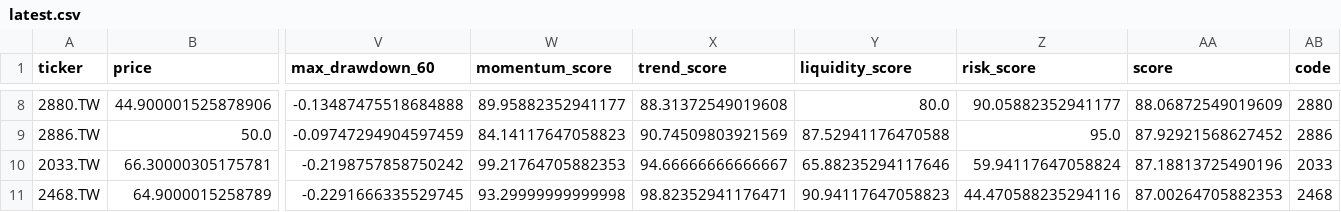
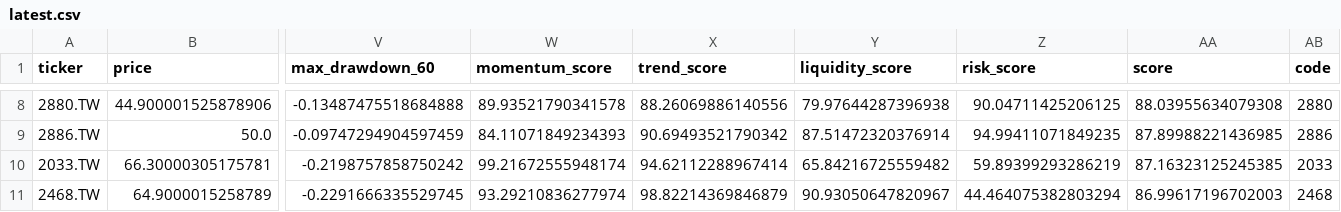
Before and after one commit to tru716747sai-lab/taiwan-momentum-radar, a CSV file: reports/latest.csv, drawn as a sheet; only a part is shown, gaps mark what is left out; the diff covers the shown part only; the diff names each change by its address in the sheet, - before the commit and + after, or states it on an @@ line.

```diff
--- a/reports/latest.csv
+++ b/reports/latest.csv
-W8 (momentum_score): 89.95882352941177
+W8 (momentum_score): 89.93521790341578
-X8 (trend_score): 88.31372549019608
+X8 (trend_score): 88.26069886140556
-Y8 (liquidity_score): 80.0
+Y8 (liquidity_score): 79.97644287396938
-Z8 (risk_score): 90.05882352941177
+Z8 (risk_score): 90.04711425206125
-AA8 (score): 88.06872549019609
+AA8 (score): 88.03955634079308
-W9 (momentum_score): 84.14117647058823
+W9 (momentum_score): 84.11071849234393
-X9 (trend_score): 90.74509803921569
+X9 (trend_score): 90.69493521790342
-Y9 (liquidity_score): 87.52941176470588
+Y9 (liquidity_score): 87.51472320376914
-Z9 (risk_score): 95.0
+Z9 (risk_score): 94.99411071849235
-AA9 (score): 87.92921568627452
+AA9 (score): 87.89988221436985
-W10 (momentum_score): 99.21764705882353
+W10 (momentum_score): 99.21672555948174
-X10 (trend_score): 94.66666666666667
+X10 (trend_score): 94.62112288967414
-Y10 (liquidity_score): 65.88235294117646
+Y10 (liquidity_score): 65.84216725559482
-Z10 (risk_score): 59.94117647058824
+Z10 (risk_score): 59.89399293286219
-AA10 (score): 87.18813725490196
+AA10 (score): 87.16323125245385
-W11 (momentum_score): 93.29999999999998
+W11 (momentum_score): 93.29210836277974
-X11 (trend_score): 98.82352941176471
+X11 (trend_score): 98.82214369846879
-Y11 (liquidity_score): 90.94117647058823
+Y11 (liquidity_score): 90.93050647820967
-Z11 (risk_score): 44.470588235294116
+Z11 (risk_score): 44.464075382803294
-AA11 (score): 87.00264705882353
+AA11 (score): 86.99617196702003
```
Also changed, not shown: 30 edited cells elsewhere in this file, reports/breakout_full.csv, reports/ignition_full.csv, 7 other files.
